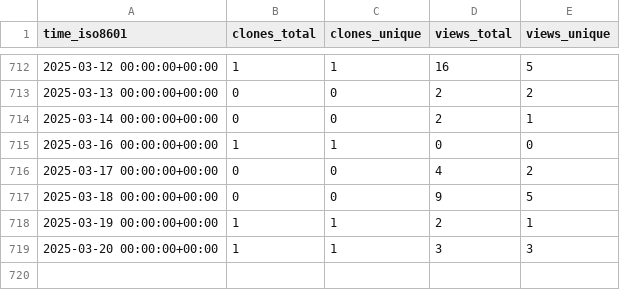
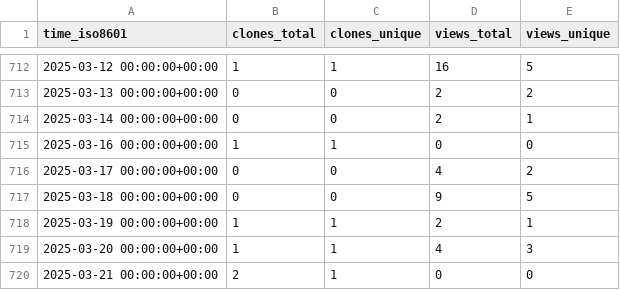
Before and after one commit to harfang3d/github-repo-stats, a CSV file: harfang3d/python-digital-twin/ghrs-data/views_clones_aggregate.csv, drawn as a sheet; only a part is shown, gaps mark what is left out.

```diff
--- a/harfang3d/python-digital-twin/ghrs-data/views_clones_aggregate.csv
+++ b/harfang3d/python-digital-twin/ghrs-data/views_clones_aggregate.csv
@@ -718,2 +718,3 @@ time_iso8601,clones_total,clones_unique,views_total,views_unique
 2025-03-19 00:00:00+00:00,1,1,2,1
-2025-03-20 00:00:00+00:00,1,1,3,3
+2025-03-20 00:00:00+00:00,1,1,4,3
+2025-03-21 00:00:00+00:00,2,1,0,0
```
Also changed, not shown: 1 other file.
